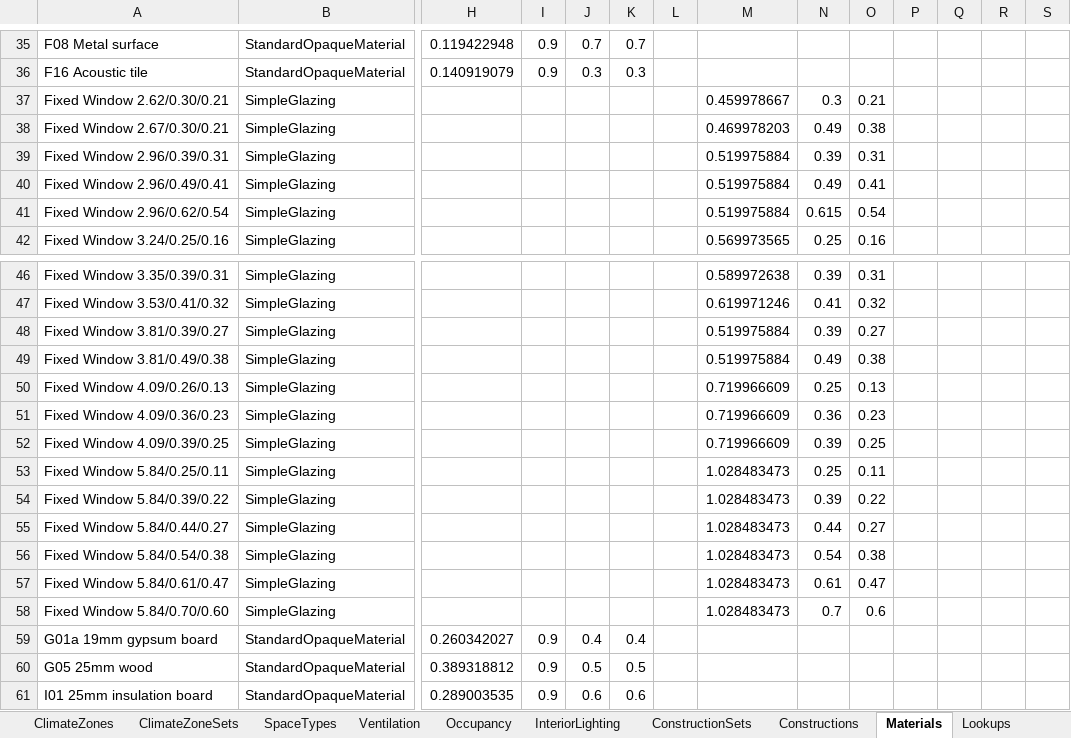
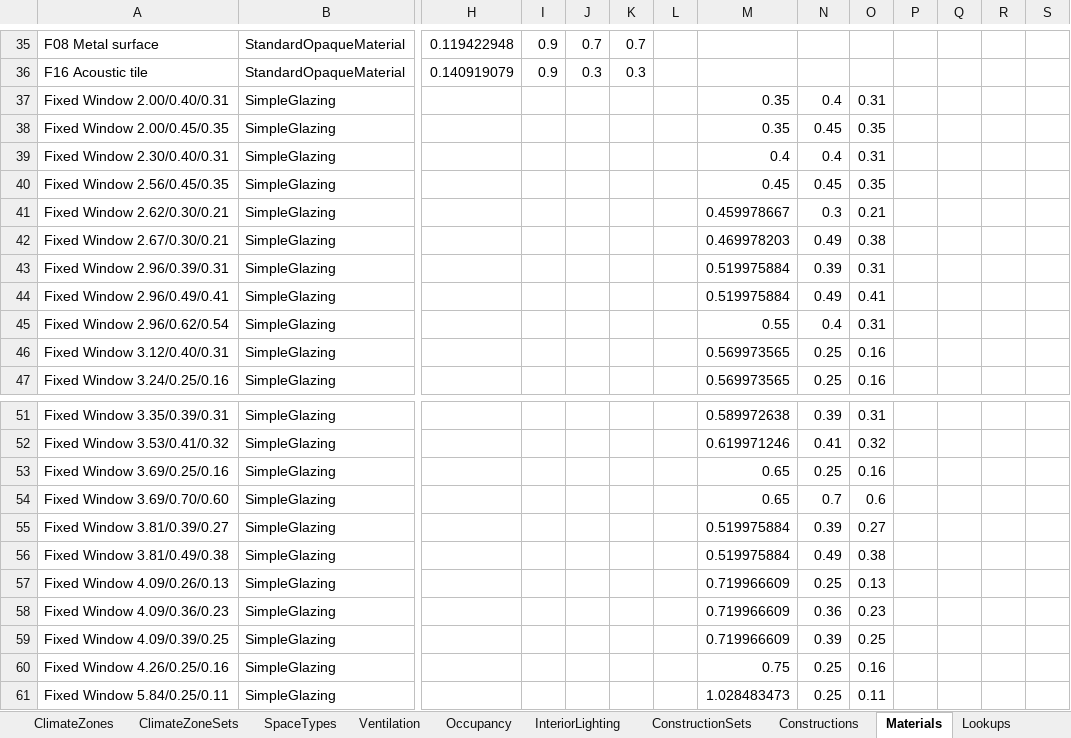
Before and after one commit to NREL/openstudio-standards, an Excel workbook: OpenStudio_Standards.xlsx, sheet Materials, drawn as a sheet; only a part is shown, gaps mark what is left out; the shorter side is filled out with more unchanged rows; values as stored, in another font and other column widths than the file's, no borders; table styles not drawn; addresses are those after the commit; rows hold the shown columns only; the diff names each change by its address in the sheet, - before the commit and + after, or states it on an @@ line.

```diff
--- a/OpenStudio_Standards.xlsx (sheet Materials)
+++ b/OpenStudio_Standards.xlsx (sheet Materials)
+row 37: Fixed Window 2.00/0.40/0.31 | SimpleGlazing |  |  |  |  |  | 0.35 | 0.4 | 0.31
+row 38: Fixed Window 2.00/0.45/0.35 | SimpleGlazing |  |  |  |  |  | 0.35 | 0.45 | 0.35
+row 39: Fixed Window 2.30/0.40/0.31 | SimpleGlazing |  |  |  |  |  | 0.4 | 0.4 | 0.31
+row 40: Fixed Window 2.56/0.45/0.35 | SimpleGlazing |  |  |  |  |  | 0.45 | 0.45 | 0.35
-M45: 0.519975884
+M45: 0.55
-N45: 0.615
+N45: 0.4
-O45: 0.54
+O45: 0.31
+row 46: Fixed Window 3.12/0.40/0.31 | SimpleGlazing |  |  |  |  |  | 0.569973565 | 0.25 | 0.16
+row 53: Fixed Window 3.69/0.25/0.16 | SimpleGlazing |  |  |  |  |  | 0.65 | 0.25 | 0.16
+row 54: Fixed Window 3.69/0.70/0.60 | SimpleGlazing |  |  |  |  |  | 0.65 | 0.7 | 0.6
+row 60: Fixed Window 4.26/0.25/0.16 | SimpleGlazing |  |  |  |  |  | 0.75 | 0.25 | 0.16
```
Also changed, not shown: sheet ConstructionSets, sheet Constructions, sheet Lookups, sheet Standards, 1 other file.
